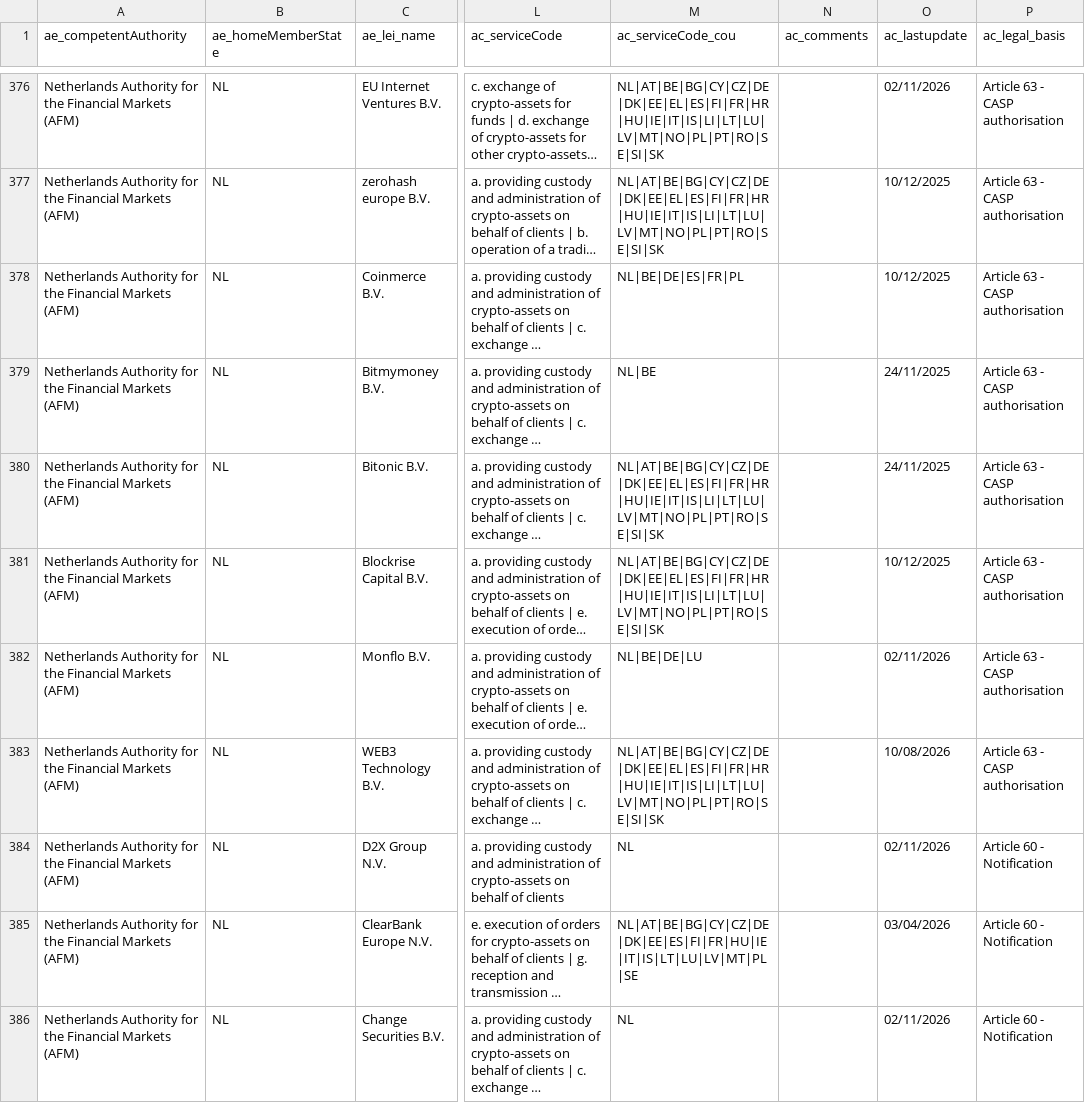
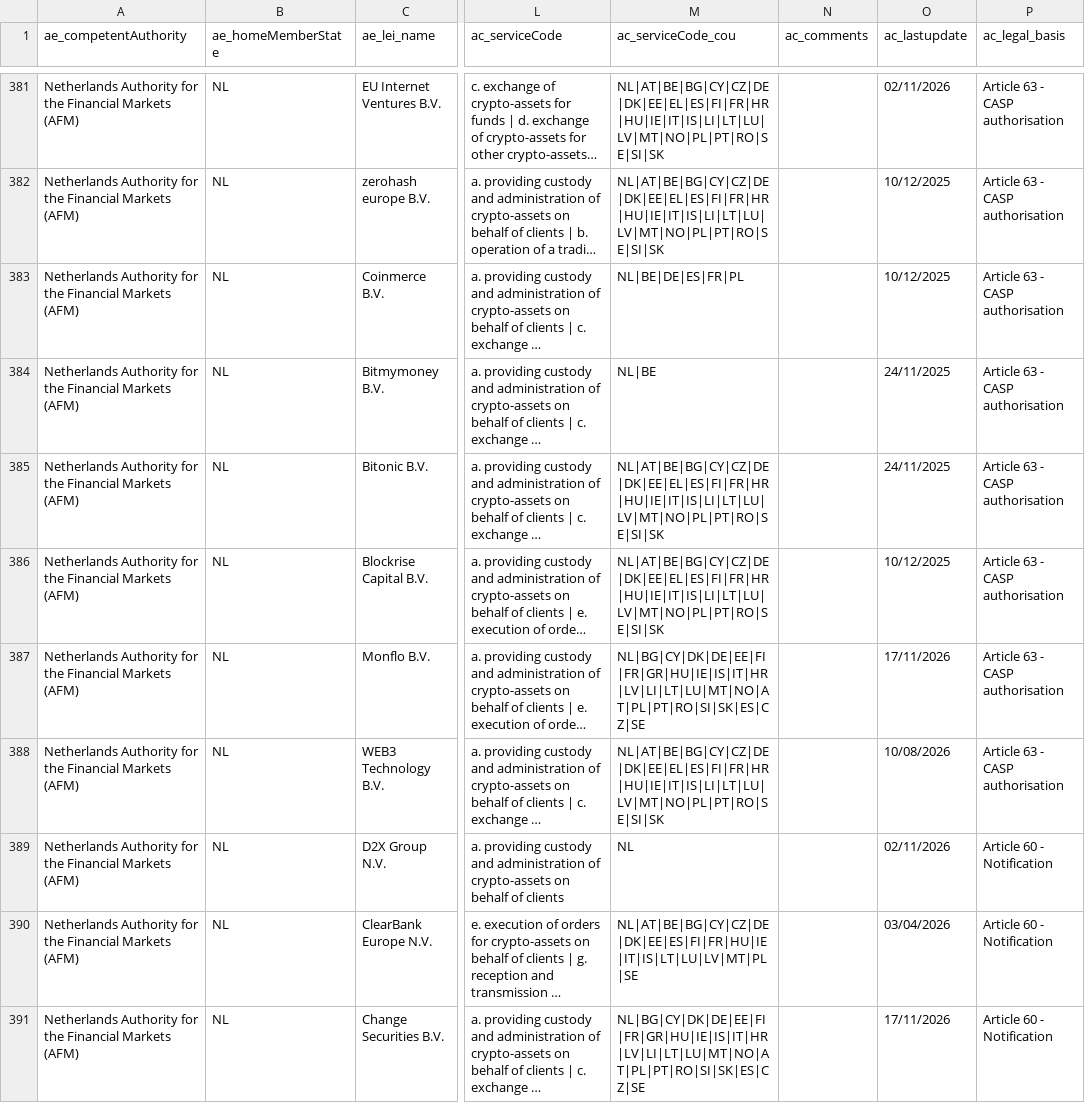
Before and after one commit to Trokortreyd/mica-register, a CSV file: data/raw/CASPS.csv, drawn as a sheet; only a part is shown, gaps mark what is left out; long unchanged cells end in …; addresses are those after the commit; the diff covers the shown part only; the diff names each change by its address in the sheet, - before the commit and + after, or states it on an @@ line.

```diff
--- a/data/raw/CASPS.csv
+++ b/data/raw/CASPS.csv
-M387 (ac_serviceCode_cou): NL|BE|DE|LU
+M387 (ac_serviceCode_cou): NL|BG|CY|DK|DE|EE|FI|FR|GR|HU|IE|IS|IT|HR|LV|LI|LT|LU|MT|NO|AT|PL|PT|RO|SI|SK|ES|CZ|SE
-O387 (ac_lastupdate): 02/11/2026
+O387 (ac_lastupdate): 17/11/2026
-M391 (ac_serviceCode_cou): NL
+M391 (ac_serviceCode_cou): NL|BG|CY|DK|DE|EE|FI|FR|GR|HU|IE|IS|IT|HR|LV|LI|LT|LU|MT|NO|AT|PL|PT|RO|SI|SK|ES|CZ|SE
-O391 (ac_lastupdate): 02/11/2026
+O391 (ac_lastupdate): 17/11/2026
```
Also changed, not shown: 6 added rows and 22 edited cells elsewhere in this file, data/raw/EMTWP.csv, data/raw/NCASP.csv, 3 other files.
